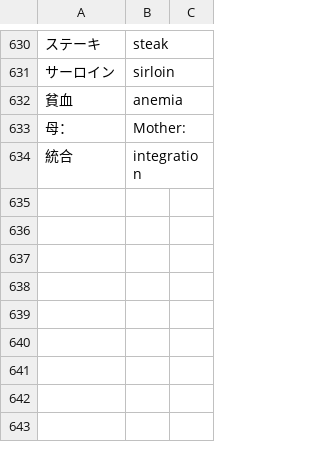
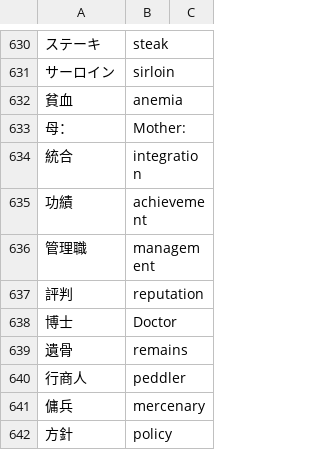
Before and after one commit to nille02/mtl, a TSV file: data/wordlist/Death Mage Raw/MBA-Common_Terms.tsv, drawn as a sheet; only a part is shown, gaps mark what is left out; the diff names each change by its address in the sheet, - before the commit and + after, or states it on an @@ line.

```diff
--- a/data/wordlist/Death Mage Raw/MBA-Common_Terms.tsv
+++ b/data/wordlist/Death Mage Raw/MBA-Common_Terms.tsv
+row 635: 功績 | achievement
+row 636: 管理職 | management
+row 637: 評判 | reputation
+row 638: 博士 | Doctor
+row 639: 遺骨 | remains
+row 640: 行商人 | peddler
+row 641: 傭兵 | mercenary
+row 642: 方針 | policy
```
Also changed, not shown: data/wordlist/Death Mage Raw/MBA-Gods.tsv, data/wordlist/Death Mage Raw/MBA-Japanese_Quirks.tsv, 4 other files.
